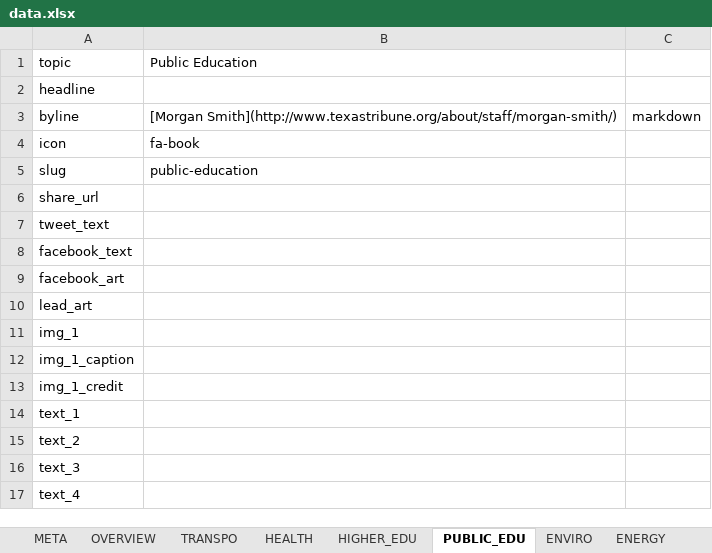
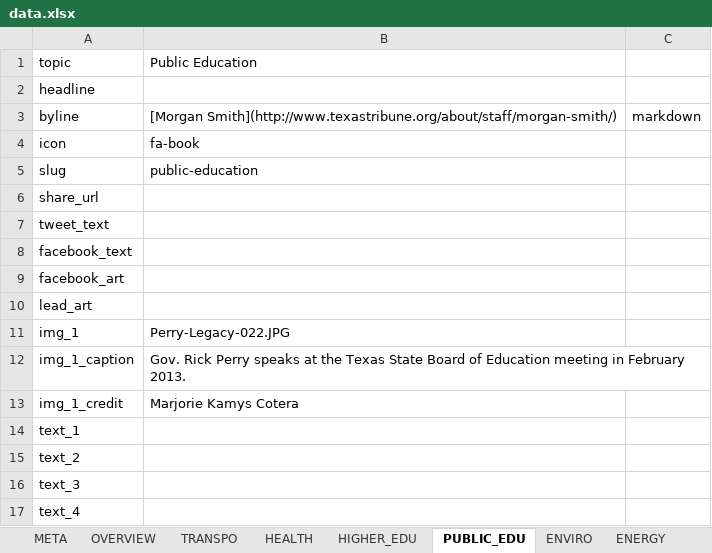
Before and after one commit to texastribune/perry-legacy, an Excel workbook: data.xlsx, sheet PUBLIC_EDU, drawn as a sheet; values as stored, in another font and other column widths than the file's, no borders; charts and pictures not drawn; the diff names each change by its address in the sheet, - before the commit and + after, or states it on an @@ line.

```diff
--- a/data.xlsx (sheet PUBLIC_EDU)
+++ b/data.xlsx (sheet PUBLIC_EDU)
-B11: (empty)
+B11: Perry-Legacy-022.JPG
-B12: (empty)
+B12: Gov. Rick Perry speaks at the Texas State Board of Education meeting in February 2013.
-B13: (empty)
+B13: Marjorie Kamys Cotera
```
Also changed, not shown: sheet JUSTICE, sheet TEF, sheet HIGHER_EDU, sheet IMMIGRATION, 10 other files.
